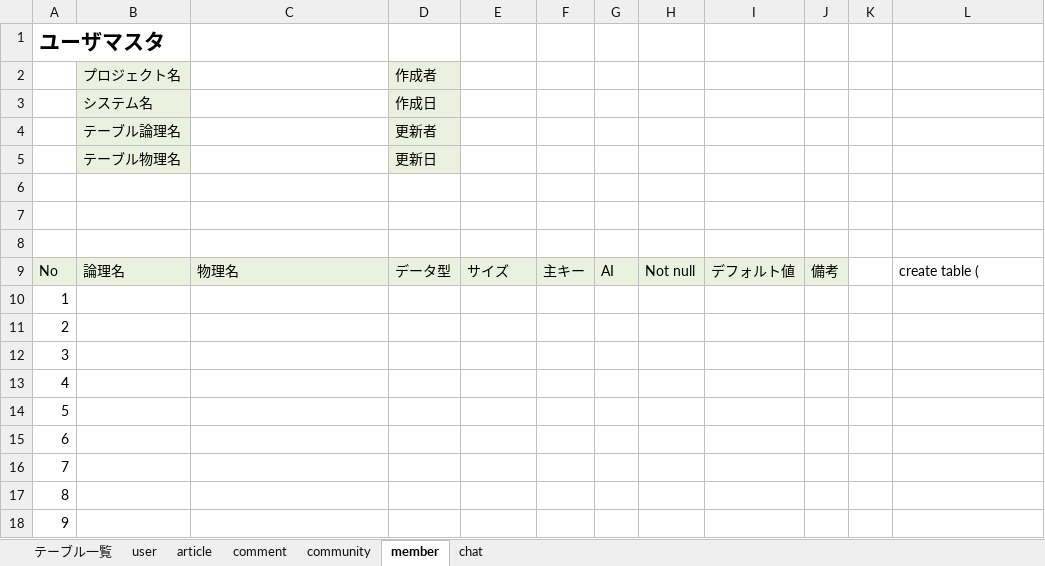
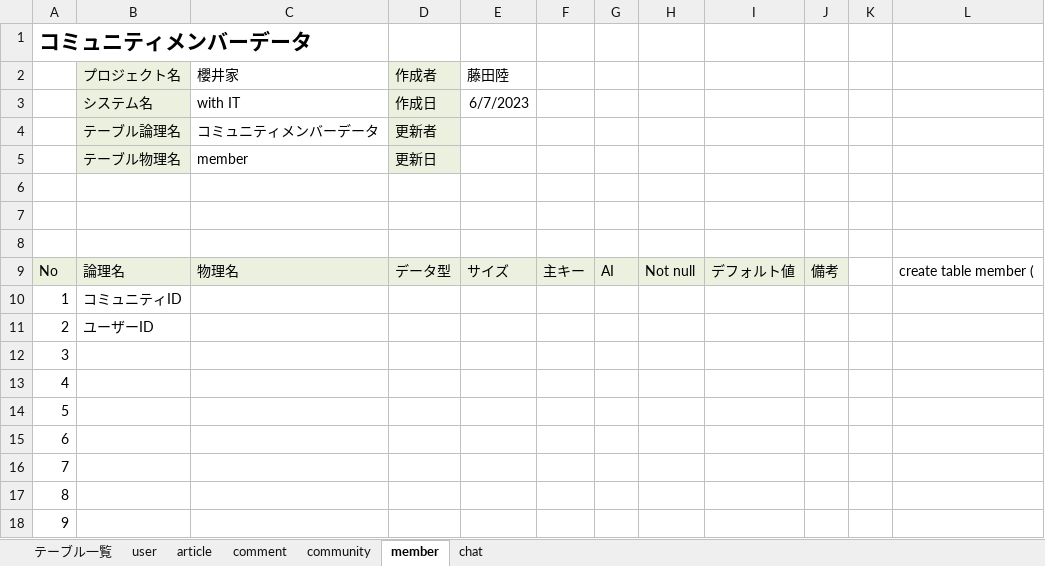
Before and after one commit to dojo2023/D-2, an Excel workbook: doc/d2_DB定義書_櫻井家.xlsx, sheet member, drawn as a sheet; only a part is shown; values as stored, in another font and other column widths than the file's, no borders; the diff names each change by its address in the sheet, - before the commit and + after, or states it on an @@ line.

```diff
--- a/doc/d2_DB定義書_櫻井家.xlsx (sheet member)
+++ b/doc/d2_DB定義書_櫻井家.xlsx (sheet member)
-A1: ユーザマスタ
+A1: コミュニティメンバーデータ
-C2: (empty)
+C2: 櫻井家
-E2: (empty)
+E2: 藤田陸
-C3 (櫻井家): (empty)
+C3 (櫻井家): with IT
-E3 (藤田陸): (empty)
+E3 (藤田陸): 6/7/2023
-C4 (櫻井家): (empty)
+C4 (櫻井家): コミュニティメンバーデータ
-C5 (櫻井家): (empty)
+C5 (櫻井家): member
-L9: create table (
+L9: create table member (
-B10 (プロジェクト名): (empty)
+B10 (プロジェクト名): コミュニティID
-B11 (プロジェクト名): (empty)
+B11 (プロジェクト名): ユーザーID
```
Also changed, not shown: sheet article, sheet comment, sheet community, sheet chat.
